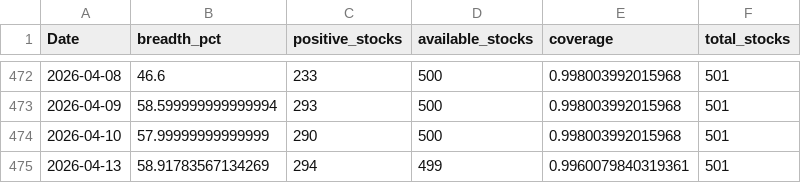
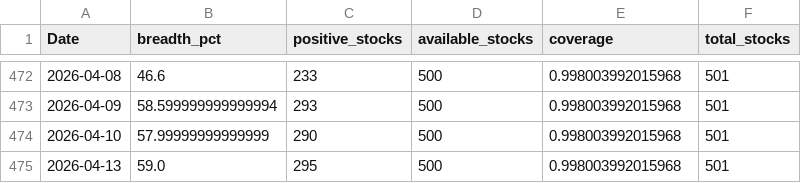
Before and after one commit to CS26-ST/short_term_sentiment_indicator, a CSV file: output/nifty500_sentiment_breadth_20d.csv, drawn as a sheet; only a part is shown, gaps mark what is left out.

```diff
--- a/output/nifty500_sentiment_breadth_20d.csv
+++ b/output/nifty500_sentiment_breadth_20d.csv
@@ -474,2 +474,2 @@ Date,breadth_pct,positive_stocks,available_stocks,coverage,total_stocks
 2026-04-10,57.99999999999999,290,500,0.998003992015968,501
-2026-04-13,58.91783567134269,294,499,0.9960079840319361,501
+2026-04-13,59.0,295,500,0.998003992015968,501
```
Also changed, not shown: 2 other files.
